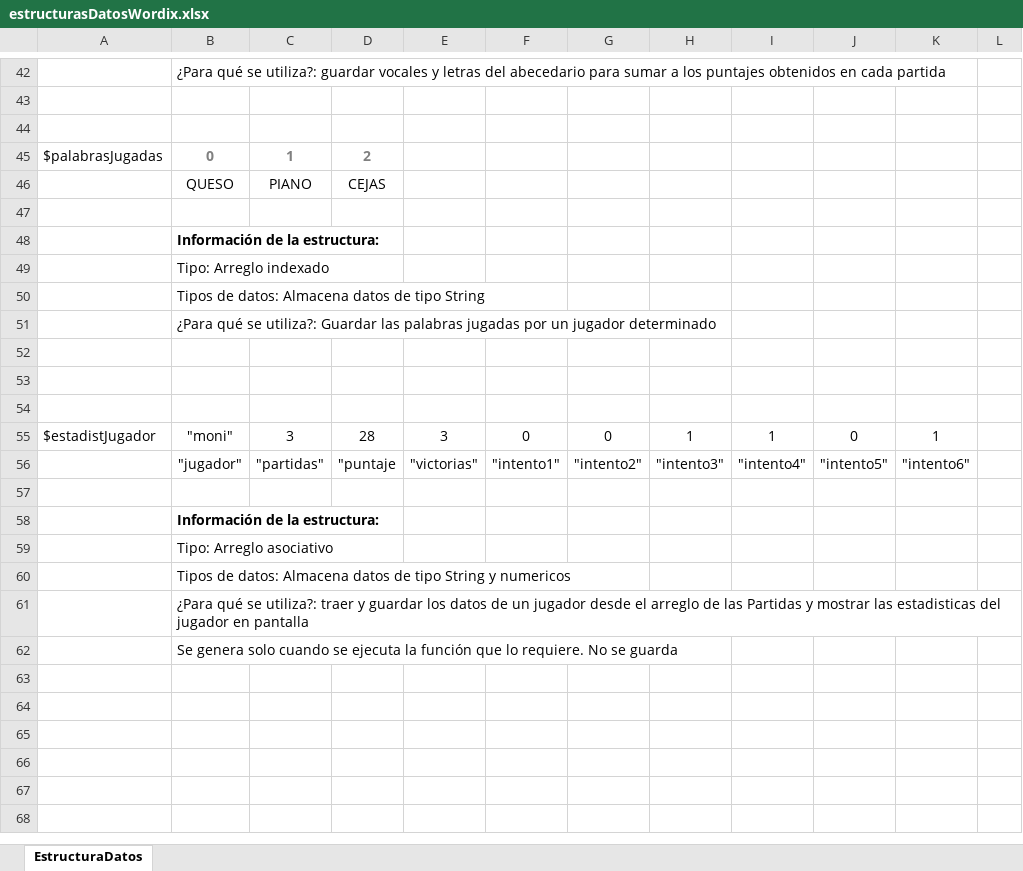
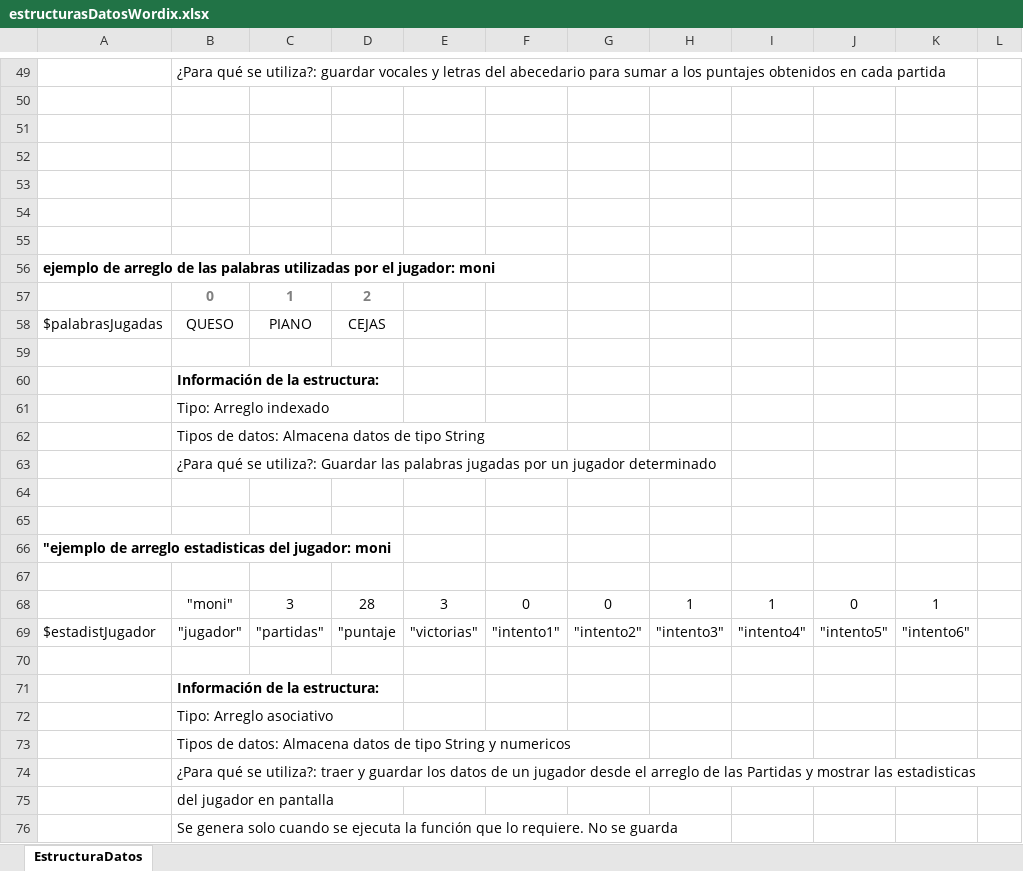
Before and after one commit to JoaquinIVL95/TP-Final-IP, an Excel workbook: Wordix-programa/estructurasDatosWordix.xlsx, sheet EstructuraDatos, drawn as a sheet; only a part is shown, gaps mark what is left out; values as stored, in another font and other column widths than the file's, no borders; addresses are those after the commit; the diff covers the shown part only; the diff names each change by its address in the sheet, - before the commit and + after, or states it on an @@ line.

Commit message:
Agrego el pdf con datos integrantes y estructuras de datos usadas

```diff
--- a/Wordix-programa/estructurasDatosWordix.xlsx (sheet EstructuraDatos)
+++ b/Wordix-programa/estructurasDatosWordix.xlsx (sheet EstructuraDatos)
+row 52: (empty)
+row 53: (empty)
+row 54: (empty)
+row 55: (empty)
+row 56: ejemplo de arreglo de las palabras utilizadas por el jugador: moni
-A57: $palabrasJugadas
+A57: (empty)
-A58: (empty)
+A58: $palabrasJugadas
+row 66: "ejemplo de arreglo estadisticas del jugador: moni
-A68: $estadistJugador
+A68: (empty)
-A69: (empty)
+A69: $estadistJugador
-B74: …las estadisticas del jugador en pantalla
+B74: …las estadisticas
+row 75:  | del jugador en pantalla
```
Also changed, not shown: 10 added rows, 3 removed rows, 11 edited cells and cell formats elsewhere in this sheet, 1 other file.
